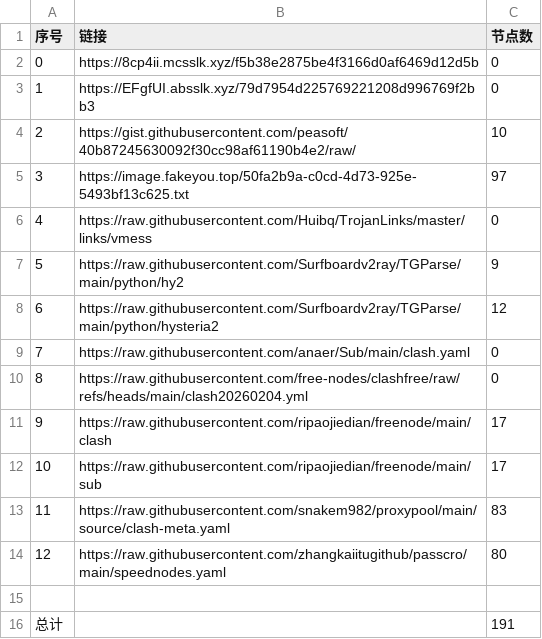
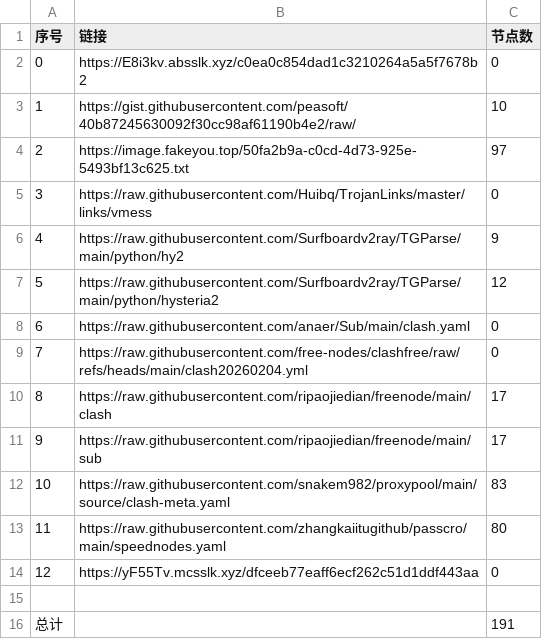
Before and after one commit to ResonanceForge/NoMoreWalls, a CSV file: list_result.csv, drawn as a sheet; removed rows and columns are numbered as before the commit, all else as after; the diff names each change by its address in the sheet, - before the commit and + after, or states it on an @@ line.

```diff
--- a/list_result.csv
+++ b/list_result.csv
-B2 (链接): https://8cp4ii.mcsslk.xyz/f5b38e2875be4f3166d0af6469d12d5b
+B2 (链接): https://E8i3kv.absslk.xyz/c0ea0c854dad1c3210264a5a5f7678b2
-row 3: 1 | https://EFgfUI.absslk.xyz/79d7954d225769221208d996769f2bb3 | 0
@@ column A (序号) renumbered between rows 3 and 13 @@
+row 14: 12 | https://yF55Tv.mcsslk.xyz/dfceeb77eaff6ecf262c51d1ddf443aa | 0
```
Also changed, not shown: 7 other files.
